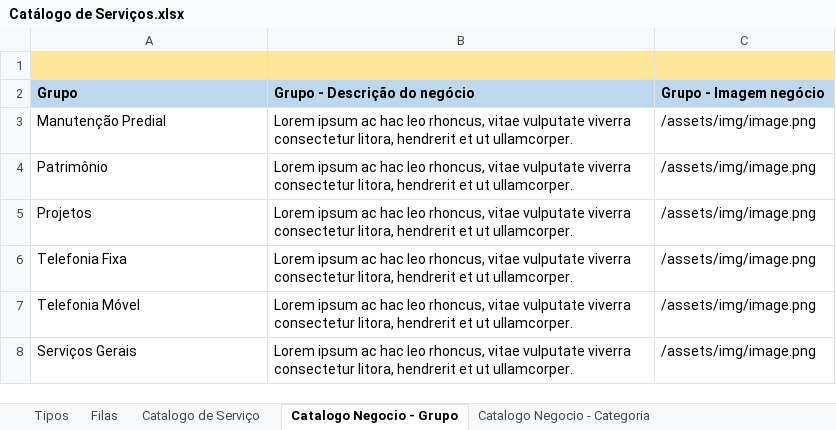
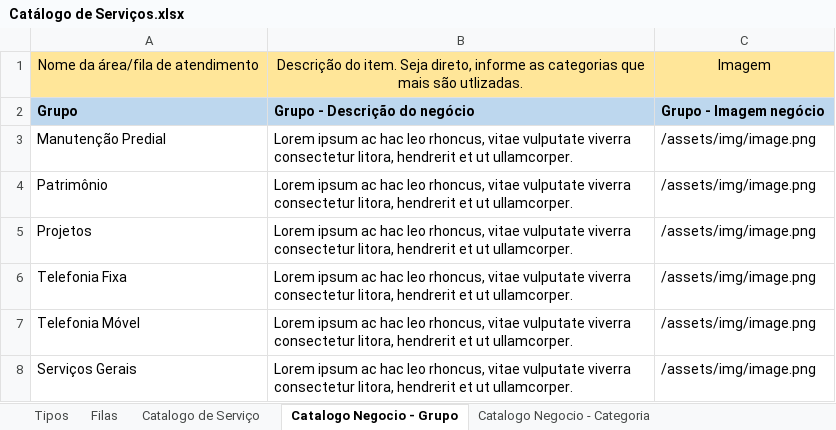
Before and after one commit to franklinfarias/otrs-components, an Excel workbook: etl-portal-dinamico/Catálogo de Serviços.xlsx, sheet Catalogo Negocio - Grupo, drawn as a sheet; values as stored, in another font and other column widths than the file's, no borders; the diff names each change by its address in the sheet, - before the commit and + after, or states it on an @@ line.

```diff
--- a/etl-portal-dinamico/Catálogo de Serviços.xlsx (sheet Catalogo Negocio - Grupo)
+++ b/etl-portal-dinamico/Catálogo de Serviços.xlsx (sheet Catalogo Negocio - Grupo)
-row 1: (empty)
+row 1: Nome da área/fila de atendimento | Descrição do item. Seja direto, informe as categorias que mais são utlizadas. | Imagem
```
Also changed, not shown: sheet Catalogo Negocio - Servico, sheet Catalogo de Serviço, sheet Tipos, sheet Catalogo Negocio - Categoria, 11 other files.
